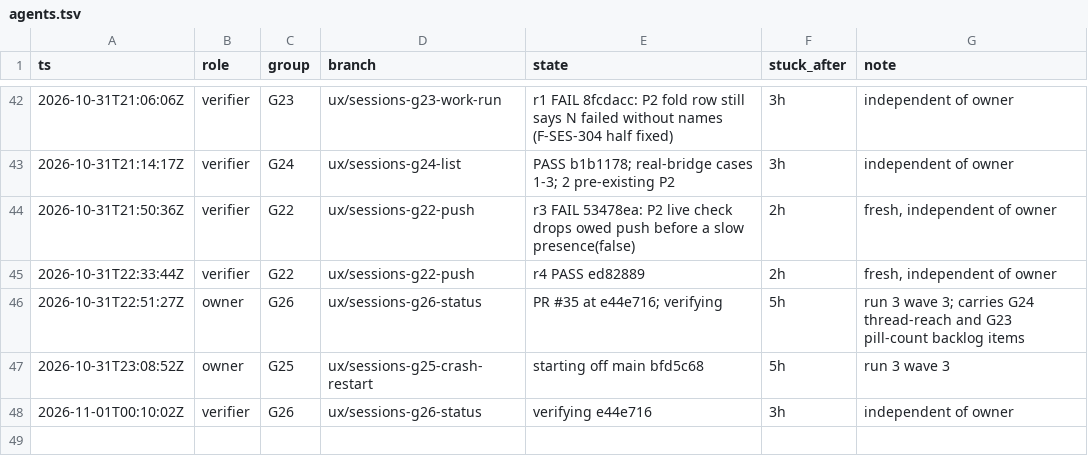
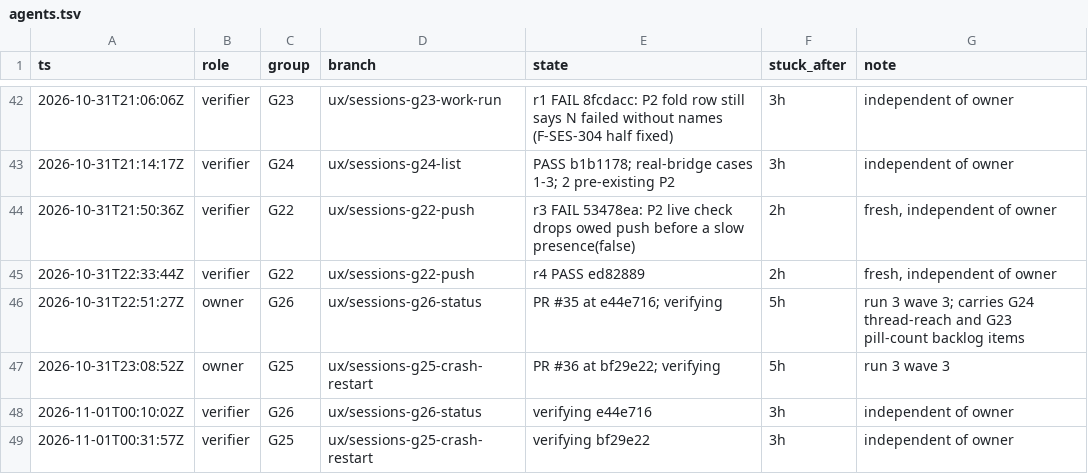
Before and after one commit to IamP5/claudio-bot, a TSV file: docs/ux-program/agents.tsv, drawn as a sheet; only a part is shown, gaps mark what is left out.

```diff
--- a/docs/ux-program/agents.tsv
+++ b/docs/ux-program/agents.tsv
@@ -46,3 +46,4 @@ ts	role	group	branch	state	stuck_after	note
 2026-10-31T22:51:27Z	owner	G26	ux/sessions-g26-status	PR #35 at e44e716; verifying	5h	run 3 wave 3; carries G24 thread-reach and G23 pill-count backlog items
-2026-10-31T23:08:52Z	owner	G25	ux/sessions-g25-crash-restart	starting off main bfd5c68	5h	run 3 wave 3
+2026-10-31T23:08:52Z	owner	G25	ux/sessions-g25-crash-restart	PR #36 at bf29e22; verifying	5h	run 3 wave 3
 2026-11-01T00:10:02Z	verifier	G26	ux/sessions-g26-status	verifying e44e716	3h	independent of owner
+2026-11-01T00:31:57Z	verifier	G25	ux/sessions-g25-crash-restart	verifying bf29e22	3h	independent of owner
```
Also changed, not shown: docs/ux-program/decisions.tsv, 1 other file.
